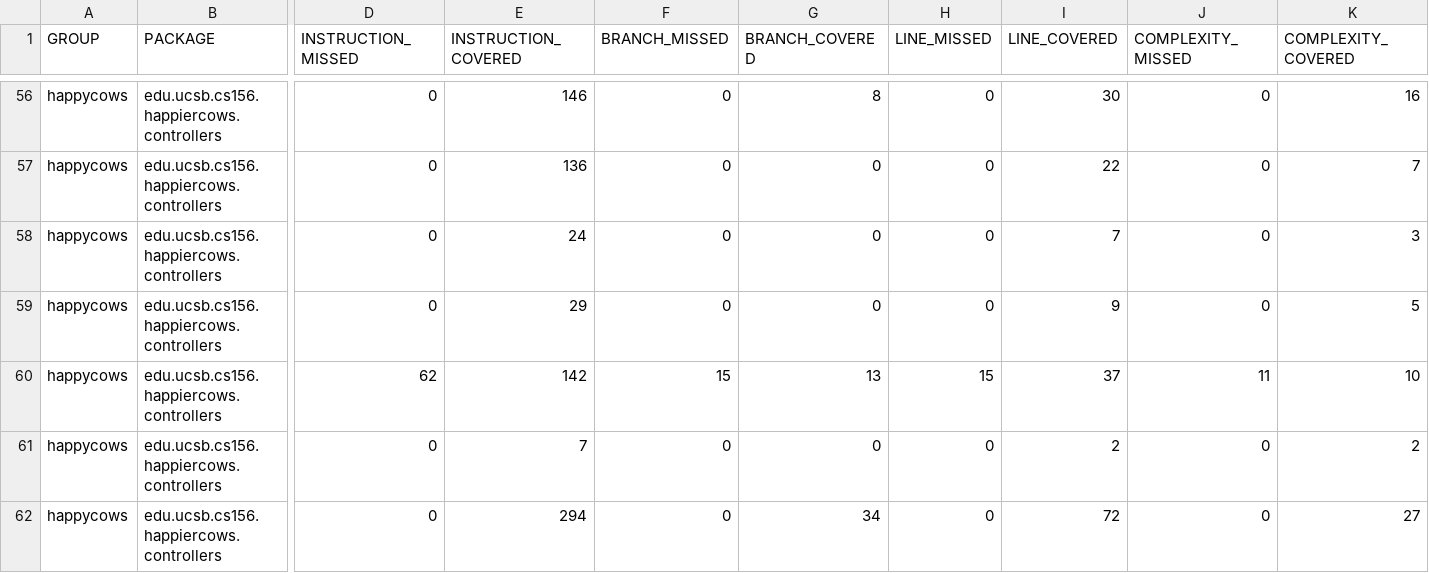
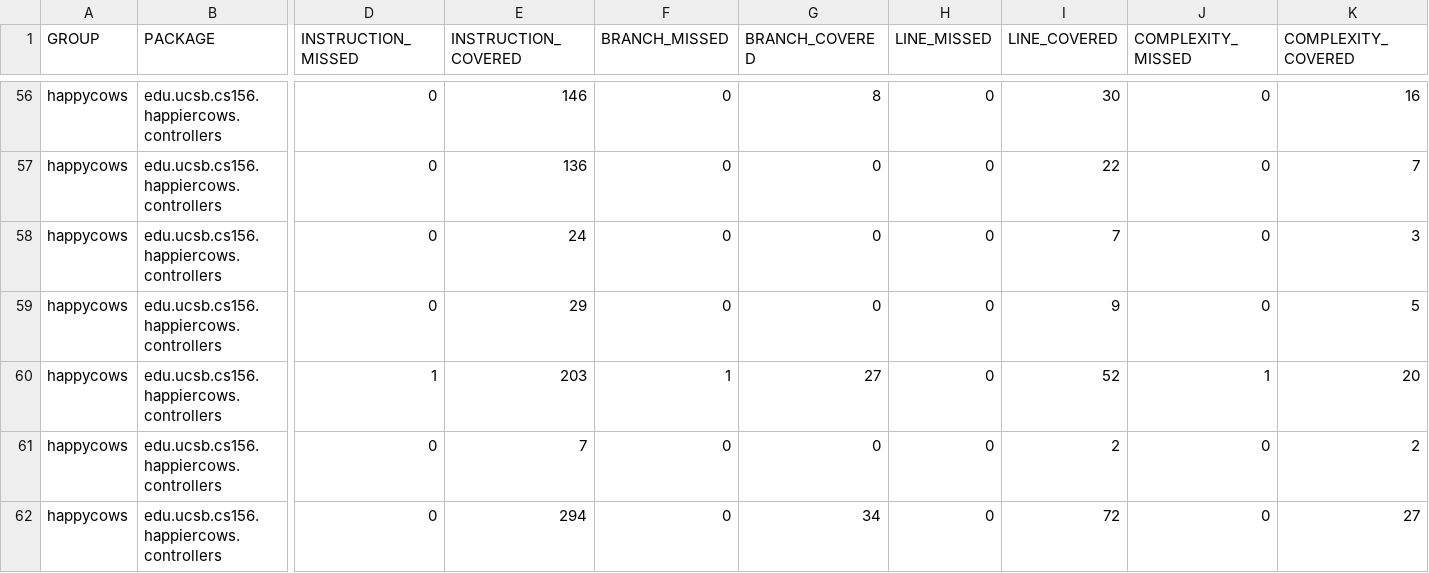
Before and after one commit to ucsb-cs156-s26/proj-happycows-s26-14, a CSV file: prs/55/jacoco/jacoco.csv, drawn as a sheet; only a part is shown, gaps mark what is left out; the diff names each change by its address in the sheet, - before the commit and + after, or states it on an @@ line.

```diff
--- a/prs/55/jacoco/jacoco.csv
+++ b/prs/55/jacoco/jacoco.csv
-D60 (INSTRUCTION_MISSED): 62
+D60 (INSTRUCTION_MISSED): 1
-E60 (INSTRUCTION_COVERED): 142
+E60 (INSTRUCTION_COVERED): 203
-F60 (BRANCH_MISSED): 15
+F60 (BRANCH_MISSED): 1
-G60 (BRANCH_COVERED): 13
+G60 (BRANCH_COVERED): 27
-H60 (LINE_MISSED): 15
+H60 (LINE_MISSED): 0
-I60 (LINE_COVERED): 37
+I60 (LINE_COVERED): 52
-J60 (COMPLEXITY_MISSED): 11
+J60 (COMPLEXITY_MISSED): 1
-K60 (COMPLEXITY_COVERED): 10
+K60 (COMPLEXITY_COVERED): 20
```
Also changed, not shown: 7 other files.
